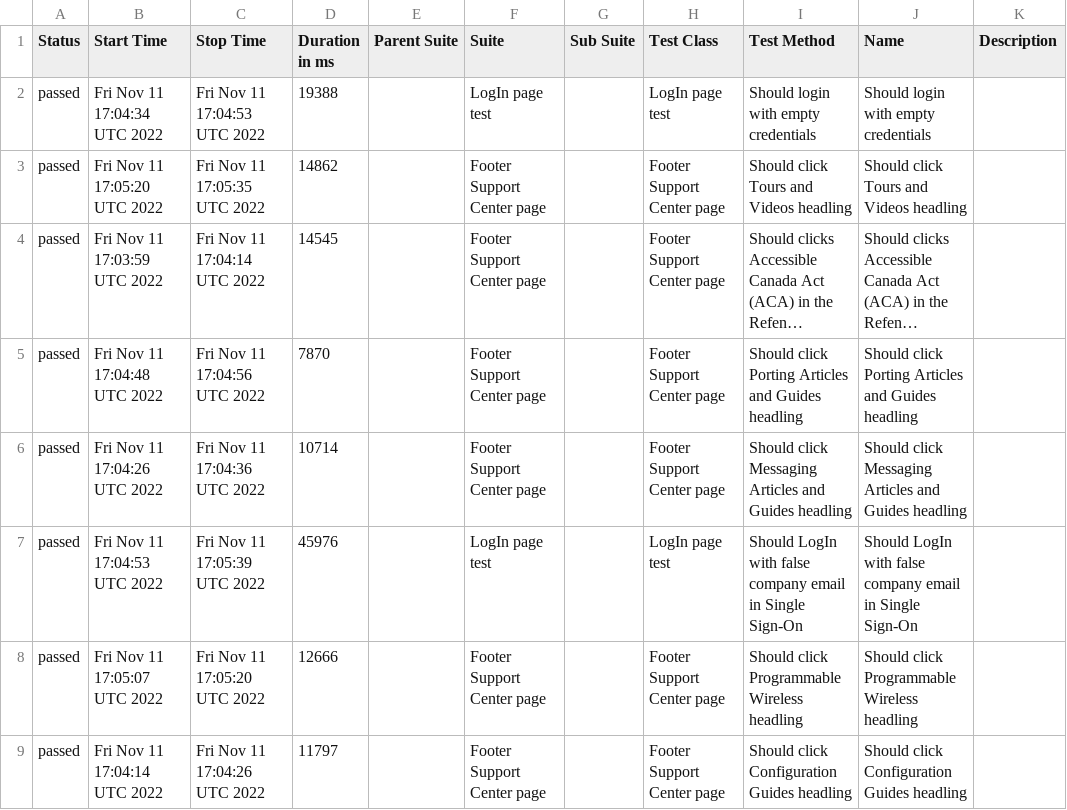
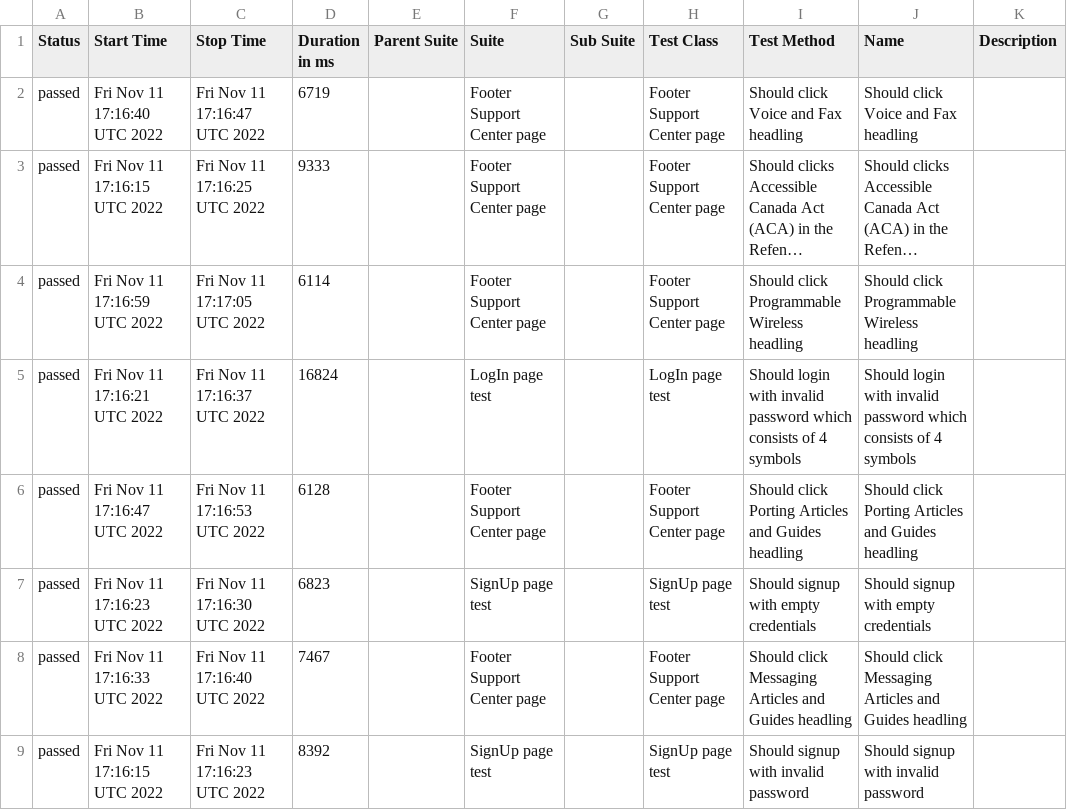
Before and after one commit to Kar1stan/WebdriverTelnyxTest, a CSV file: data/suites.csv, drawn as a sheet; only a part is shown; long unchanged cells end in …; removed rows and columns are numbered as before the commit, all else as after; the diff covers the shown part only; the diff names each change by its address in the sheet, - before the commit and + after, or states it on an @@ line.

Commit message:
Deploying to gh-pages from @ Kar1stan/WebdriverTelnyxTest@89e5ceb183f6d9e3bf05dc9402402f8502e591ab 🚀

```diff
--- a/data/suites.csv
+++ b/data/suites.csv
-row 2: passed | Fri Nov 11 17:04:34 UTC 2022 | Fri Nov 11 17:04:53 UTC 2022 | 19388 |  | LogIn page test |  | LogIn page test | Should login with empty credentials | Should login with empty credentials
-B2 (Start Time): Fri Nov 11 17:05:20 UTC 2022
+B2 (Start Time): Fri Nov 11 17:16:40 UTC 2022
-C2 (Stop Time): Fri Nov 11 17:05:35 UTC 2022
+C2 (Stop Time): Fri Nov 11 17:16:47 UTC 2022
-D2 (Duration in ms): 14862
+D2 (Duration in ms): 6719
-I2 (Test Method): Should click Tours and Videos headling
+I2 (Test Method): Should click Voice and Fax headling
-J2 (Name): Should click Tours and Videos headling
+J2 (Name): Should click Voice and Fax headling
-B3 (Start Time): Fri Nov 11 17:03:59 UTC 2022
+B3 (Start Time): Fri Nov 11 17:16:15 UTC 2022
-C3 (Stop Time): Fri Nov 11 17:04:14 UTC 2022
+C3 (Stop Time): Fri Nov 11 17:16:25 UTC 2022
-D3 (Duration in ms): 14545
+D3 (Duration in ms): 9333
-B4 (Start Time): Fri Nov 11 17:04:48 UTC 2022
+B4 (Start Time): Fri Nov 11 17:16:59 UTC 2022
-C4 (Stop Time): Fri Nov 11 17:04:56 UTC 2022
+C4 (Stop Time): Fri Nov 11 17:17:05 UTC 2022
-D4 (Duration in ms): 7870
+D4 (Duration in ms): 6114
-I4 (Test Method): Should click Porting Articles and Guides headling
+I4 (Test Method): Should click Programmable Wireless headling
-J4 (Name): Should click Porting Articles and Guides headling
+J4 (Name): Should click Programmable Wireless headling
-row 6: passed | Fri Nov 11 17:04:26 UTC 2022 | Fri Nov 11 17:04:36 UTC 2022 | 10714 |  | Footer Support Center page |  | Footer Support Center page | Should click Messaging Articles and Guides headling | Should click Messaging Articles and Guides headling
-B5 (Start Time): Fri Nov 11 17:04:53 UTC 2022
+B5 (Start Time): Fri Nov 11 17:16:21 UTC 2022
-C5 (Stop Time): Fri Nov 11 17:05:39 UTC 2022
+C5 (Stop Time): Fri Nov 11 17:16:37 UTC 2022
-D5 (Duration in ms): 45976
+D5 (Duration in ms): 16824
-I5 (Test Method): Should LogIn with false company email in Single Sign-On
+I5 (Test Method): Should login with invalid password which consists of 4 symbols
-J5 (Name): Should LogIn with false company email in Single Sign-On
+J5 (Name): Should login with invalid password which consists of 4 symbols
-B6 (Start Time): Fri Nov 11 17:05:07 UTC 2022
+B6 (Start Time): Fri Nov 11 17:16:47 UTC 2022
-C6 (Stop Time): Fri Nov 11 17:05:20 UTC 2022
+C6 (Stop Time): Fri Nov 11 17:16:53 UTC 2022
-D6 (Duration in ms): 12666
+D6 (Duration in ms): 6128
-I6 (Test Method): Should click Programmable Wireless headling
+I6 (Test Method): Should click Porting Articles and Guides headling
-J6 (Name): Should click Programmable Wireless headling
+J6 (Name): Should click Porting Articles and Guides headling
+row 7: passed | Fri Nov 11 17:16:23 UTC 2022 | Fri Nov 11 17:16:30 UTC 2022 | 6823 |  | SignUp page test |  | SignUp page test | Should signup with empty credentials | Should signup with empty credentials
-B8 (Start Time): Fri Nov 11 17:04:14 UTC 2022
+B8 (Start Time): Fri Nov 11 17:16:33 UTC 2022
-C8 (Stop Time): Fri Nov 11 17:04:26 UTC 2022
+C8 (Stop Time): Fri Nov 11 17:16:40 UTC 2022
-D8 (Duration in ms): 11797
+D8 (Duration in ms): 7467
-I8 (Test Method): Should click Configuration Guides headling
+I8 (Test Method): Should click Messaging Articles and Guides headling
-J8 (Name): Should click Configuration Guides headling
+J8 (Name): Should click Messaging Articles and Guides headling
+row 9: passed | Fri Nov 11 17:16:15 UTC 2022 | Fri Nov 11 17:16:23 UTC 2022 | 8392 |  | SignUp page test |  | SignUp page test | Should signup with invalid password | Should signup with invalid password
```
Also changed, not shown: 1 added row, 1 removed row and 57 edited cells elsewhere in this file, 55 other files.
